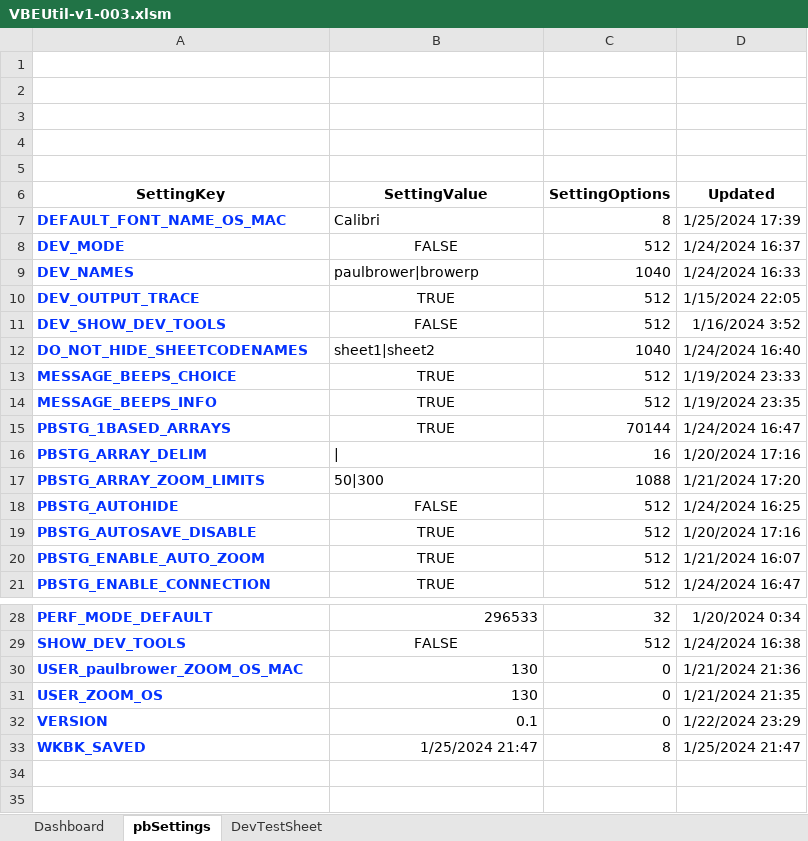
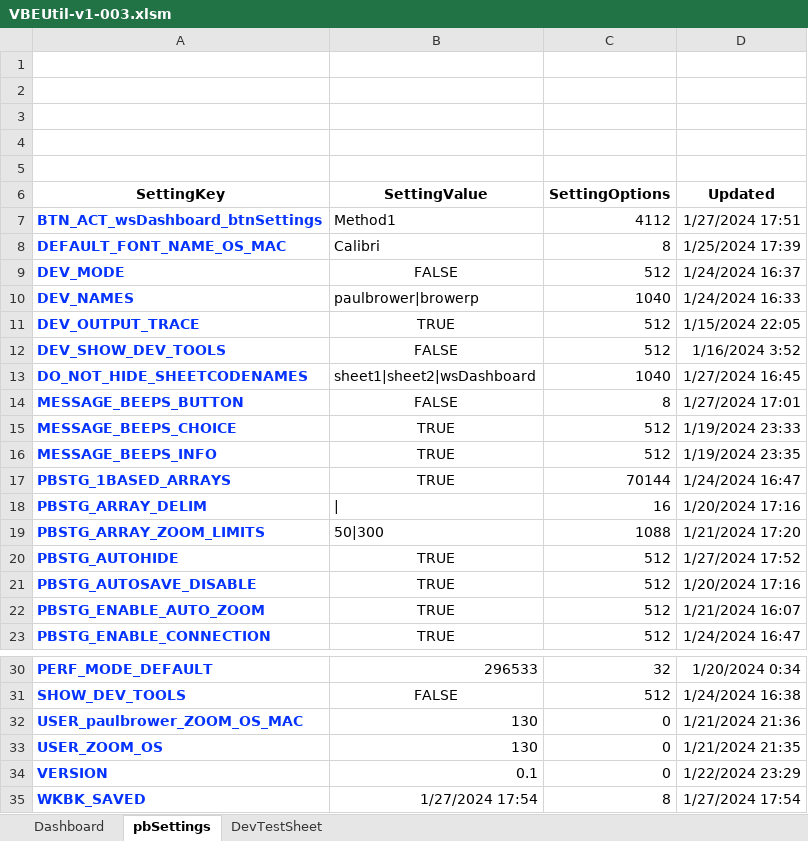
Before and after one commit to lopperman/just-VBA, an Excel workbook: VBE-Tools/VBEUtil-v1-003.xlsm, sheet pbSettings, drawn as a sheet; only a part is shown, gaps mark what is left out; values as stored, in another font and other column widths than the file's, no borders; charts and pictures and table styles not drawn; addresses are those after the commit; the diff names each change by its address in the sheet, - before the commit and + after, or states it on an @@ line.

Commit message:
added option to manage button 'OnAction' through pbSettings -pb

```diff
--- a/VBE-Tools/VBEUtil-v1-003.xlsm (sheet pbSettings)
+++ b/VBE-Tools/VBEUtil-v1-003.xlsm (sheet pbSettings)
+row 7: BTN_ACT_wsDashboard_btnSettings | Method1 | 4112 | 1/27/2024 17:51
-B13 (SettingValue): sheet1|sheet2
+B13 (SettingValue): sheet1|sheet2|wsDashboard
-D13 (Updated): 1/24/2024 16:40
+D13 (Updated): 1/27/2024 16:45
+row 14: MESSAGE_BEEPS_BUTTON | FALSE | 8 | 1/27/2024 17:01
-B20 (SettingValue): FALSE
+B20 (SettingValue): TRUE
-D20 (Updated): 1/24/2024 16:25
+D20 (Updated): 1/27/2024 17:52
-B35 (SettingValue): 1/25/2024 21:47
+B35 (SettingValue): 1/27/2024 17:54
-D35 (Updated): 1/25/2024 21:47
+D35 (Updated): 1/27/2024 17:54
```
Also changed, not shown: sheet DevTestSheet, charts or pictures.
